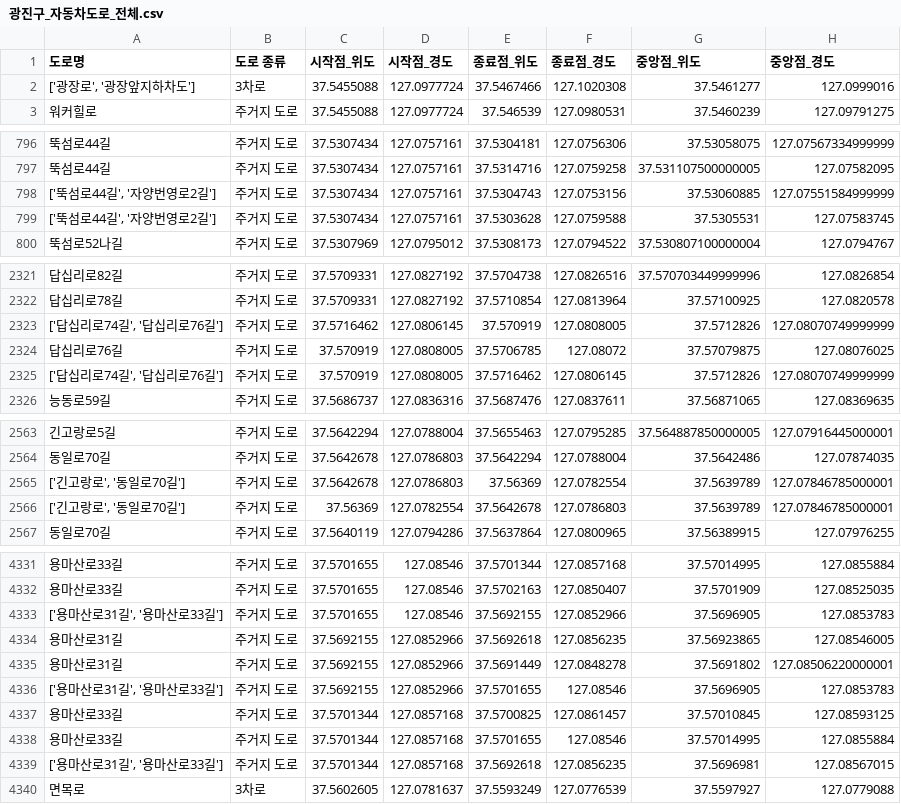
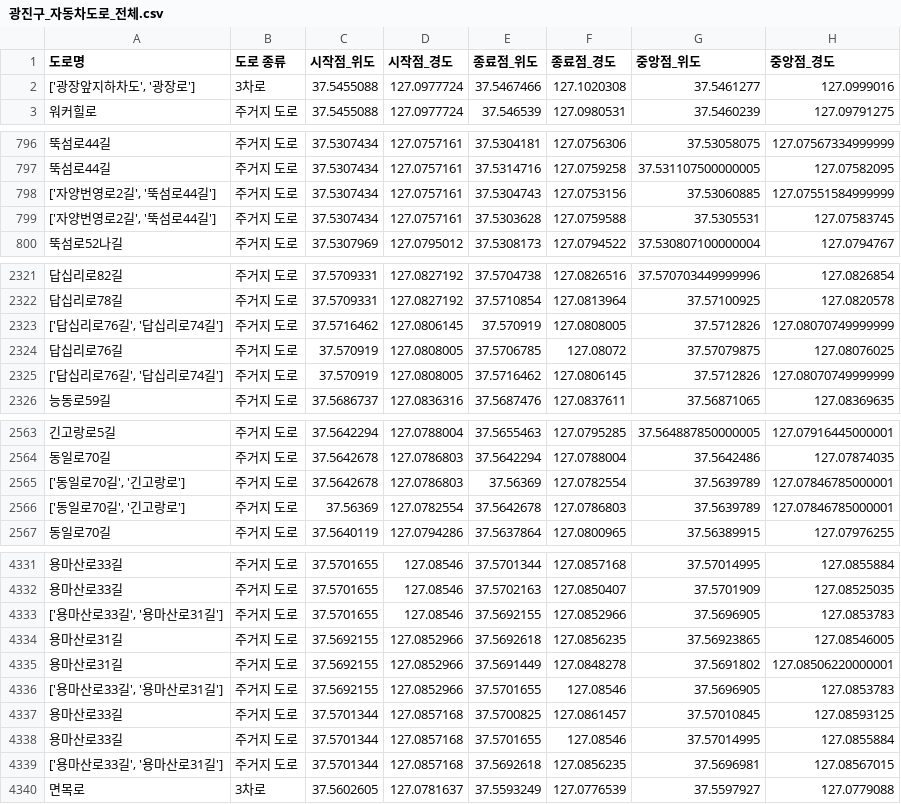
Before and after one commit to Git-Jeong/Data_hackathon_2025, a CSV file: Data_Analysis/광진구 자동차 도로의 경사도 분석/make_file/광진구_자동차도로_전체.csv, drawn as a sheet; only a part is shown, gaps mark what is left out; the diff covers the shown part only; the diff names each change by its address in the sheet, - before the commit and + after, or states it on an @@ line.

```diff
--- a/Data_Analysis/광진구 자동차 도로의 경사도 분석/make_file/광진구_자동차도로_전체.csv
+++ b/Data_Analysis/광진구 자동차 도로의 경사도 분석/make_file/광진구_자동차도로_전체.csv
-A2 (도로명): ['광장로', '광장앞지하차도']
+A2 (도로명): ['광장앞지하차도', '광장로']
-A798:A799 (도로명): ['뚝섬로44길', '자양번영로2길']
+A798:A799 (도로명): ['자양번영로2길', '뚝섬로44길']
-A2323 (도로명): ['답십리로74길', '답십리로76길']
+A2323 (도로명): ['답십리로76길', '답십리로74길']
-A2325 (도로명): ['답십리로74길', '답십리로76길']
+A2325 (도로명): ['답십리로76길', '답십리로74길']
-A2565:A2566 (도로명): ['긴고랑로', '동일로70길']
+A2565:A2566 (도로명): ['동일로70길', '긴고랑로']
-A4333 (도로명): ['용마산로31길', '용마산로33길']
+A4333 (도로명): ['용마산로33길', '용마산로31길']
-A4336 (도로명): ['용마산로31길', '용마산로33길']
+A4336 (도로명): ['용마산로33길', '용마산로31길']
-A4339 (도로명): ['용마산로31길', '용마산로33길']
+A4339 (도로명): ['용마산로33길', '용마산로31길']
```
Also changed, not shown: 39 edited cells elsewhere in this file, 1 other file.
